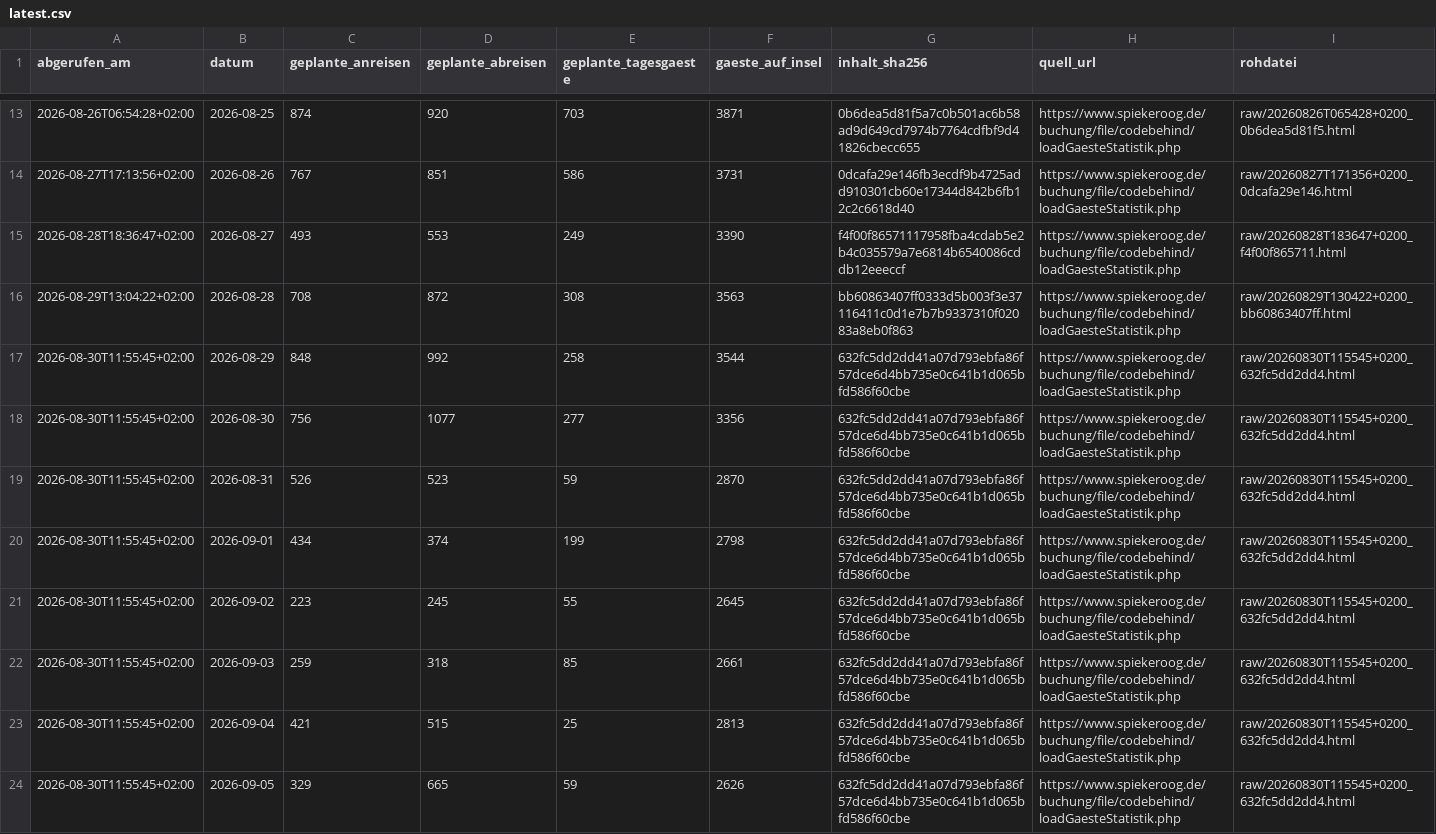
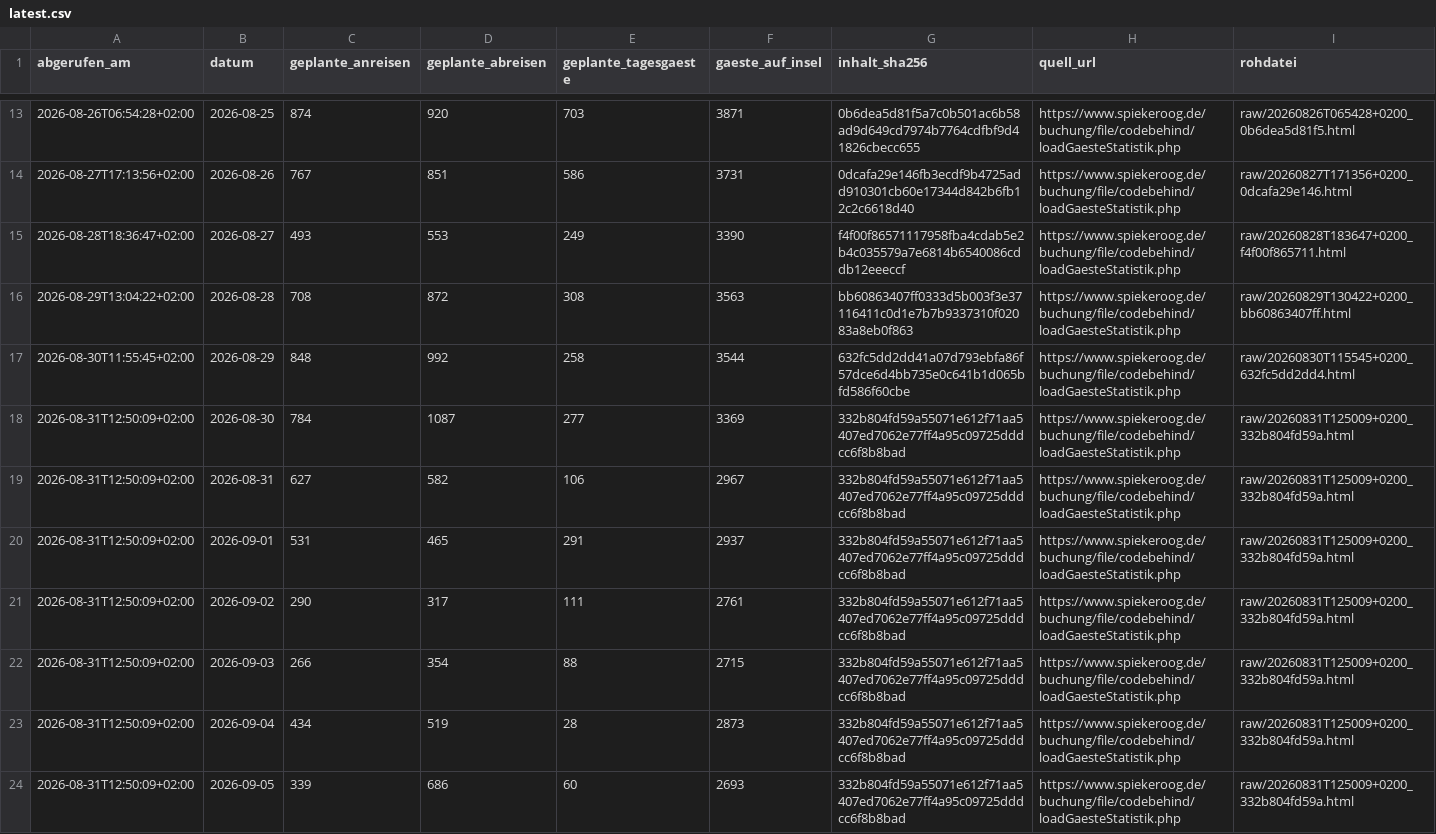
Before and after one commit to lleisner/spiekeroog-gaeste-archiv, a CSV file: archive/latest.csv, drawn as a sheet; only a part is shown, gaps mark what is left out; the diff covers the shown part only.

```diff
--- a/archive/latest.csv
+++ b/archive/latest.csv
@@ -17,8 +17,8 @@ abgerufen_am,datum,geplante_anreisen,geplante_abreisen,geplante_tagesgaeste,gaes
 2026-08-30T11:55:45+02:00,2026-08-29,848,992,258,3544,632fc5dd2dd41a07d793ebfa86f57dce6d4bb735e0c641b1d065bfd586f60cbe,https://www.spiekeroog.de/buchung/file/codebehind/loadGaesteStatistik.php,raw/20260830T115545+0200_632fc5dd2dd4.html
-2026-08-30T11:55:45+02:00,2026-08-30,756,1077,277,3356,632fc5dd2dd41a07d793ebfa86f57dce6d4bb735e0c641b1d065bfd586f60cbe,https://www.spiekeroog.de/buchung/file/codebehind/loadGaesteStatistik.php,raw/20260830T115545+0200_632fc5dd2dd4.html
-2026-08-30T11:55:45+02:00,2026-08-31,526,523,59,2870,632fc5dd2dd41a07d793ebfa86f57dce6d4bb735e0c641b1d065bfd586f60cbe,https://www.spiekeroog.de/buchung/file/codebehind/loadGaesteStatistik.php,raw/20260830T115545+0200_632fc5dd2dd4.html
-2026-08-30T11:55:45+02:00,2026-09-01,434,374,199,2798,632fc5dd2dd41a07d793ebfa86f57dce6d4bb735e0c641b1d065bfd586f60cbe,https://www.spiekeroog.de/buchung/file/codebehind/loadGaesteStatistik.php,raw/20260830T115545+0200_632fc5dd2dd4.html
-2026-08-30T11:55:45+02:00,2026-09-02,223,245,55,2645,632fc5dd2dd41a07d793ebfa86f57dce6d4bb735e0c641b1d065bfd586f60cbe,https://www.spiekeroog.de/buchung/file/codebehind/loadGaesteStatistik.php,raw/20260830T115545+0200_632fc5dd2dd4.html
-2026-08-30T11:55:45+02:00,2026-09-03,259,318,85,2661,632fc5dd2dd41a07d793ebfa86f57dce6d4bb735e0c641b1d065bfd586f60cbe,https://www.spiekeroog.de/buchung/file/codebehind/loadGaesteStatistik.php,raw/20260830T115545+0200_632fc5dd2dd4.html
-2026-08-30T11:55:45+02:00,2026-09-04,421,515,25,2813,632fc5dd2dd41a07d793ebfa86f57dce6d4bb735e0c641b1d065bfd586f60cbe,https://www.spiekeroog.de/buchung/file/codebehind/loadGaesteStatistik.php,raw/20260830T115545+0200_632fc5dd2dd4.html
-2026-08-30T11:55:45+02:00,2026-09-05,329,665,59,2626,632fc5dd2dd41a07d793ebfa86f57dce6d4bb735e0c641b1d065bfd586f60cbe,https://www.spiekeroog.de/buchung/file/codebehind/loadGaesteStatistik.php,raw/20260830T115545+0200_632fc5dd2dd4.html
+2026-08-31T12:50:09+02:00,2026-08-30,784,1087,277,3369,332b804fd59a55071e612f71aa5407ed7062e77ff4a95c09725dddcc6f8b8bad,https://www.spiekeroog.de/buchung/file/codebehind/loadGaesteStatistik.php,raw/20260831T125009+0200_332b804fd59a.html
+2026-08-31T12:50:09+02:00,2026-08-31,627,582,106,2967,332b804fd59a55071e612f71aa5407ed7062e77ff4a95c09725dddcc6f8b8bad,https://www.spiekeroog.de/buchung/file/codebehind/loadGaesteStatistik.php,raw/20260831T125009+0200_332b804fd59a.html
+2026-08-31T12:50:09+02:00,2026-09-01,531,465,291,2937,332b804fd59a55071e612f71aa5407ed7062e77ff4a95c09725dddcc6f8b8bad,https://www.spiekeroog.de/buchung/file/codebehind/loadGaesteStatistik.php,raw/20260831T125009+0200_332b804fd59a.html
+2026-08-31T12:50:09+02:00,2026-09-02,290,317,111,2761,332b804fd59a55071e612f71aa5407ed7062e77ff4a95c09725dddcc6f8b8bad,https://www.spiekeroog.de/buchung/file/codebehind/loadGaesteStatistik.php,raw/20260831T125009+0200_332b804fd59a.html
+2026-08-31T12:50:09+02:00,2026-09-03,266,354,88,2715,332b804fd59a55071e612f71aa5407ed7062e77ff4a95c09725dddcc6f8b8bad,https://www.spiekeroog.de/buchung/file/codebehind/loadGaesteStatistik.php,raw/20260831T125009+0200_332b804fd59a.html
+2026-08-31T12:50:09+02:00,2026-09-04,434,519,28,2873,332b804fd59a55071e612f71aa5407ed7062e77ff4a95c09725dddcc6f8b8bad,https://www.spiekeroog.de/buchung/file/codebehind/loadGaesteStatistik.php,raw/20260831T125009+0200_332b804fd59a.html
+2026-08-31T12:50:09+02:00,2026-09-05,339,686,60,2693,332b804fd59a55071e612f71aa5407ed7062e77ff4a95c09725dddcc6f8b8bad,https://www.spiekeroog.de/buchung/file/codebehind/loadGaesteStatistik.php,raw/20260831T125009+0200_332b804fd59a.html
```
Also changed, not shown: 1 added row and 7 edited cells elsewhere in this file, archive/gaestestatistik.csv, archive/snapshots.csv, 1 other file.
